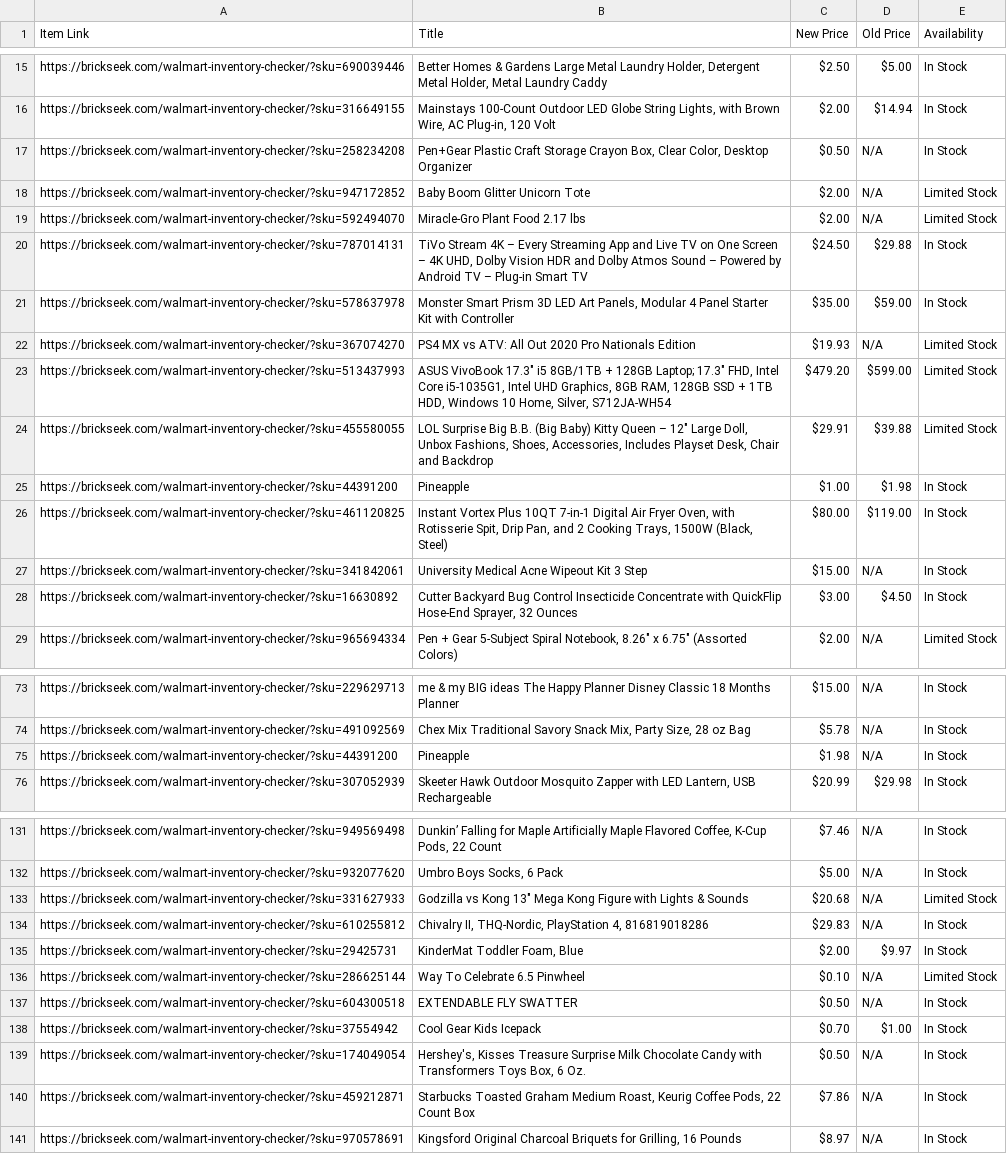
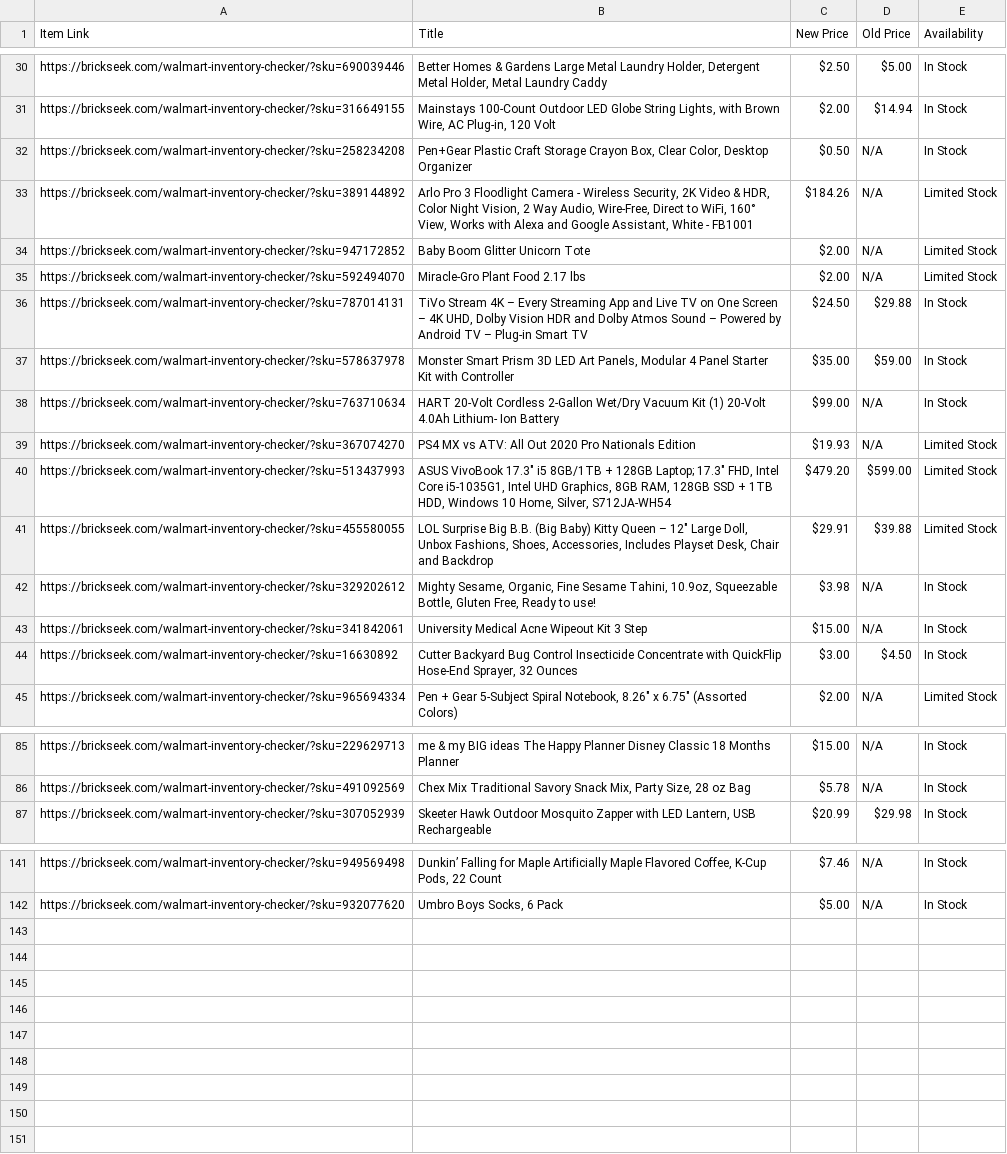
Before and after one commit to Professor42/brickseek, a CSV file: WM.csv, drawn as a sheet; only a part is shown, gaps mark what is left out; removed rows and columns are numbered as before the commit, all else as after; the diff covers the shown part only; the diff names each change by its address in the sheet, - before the commit and + after, or states it on an @@ line.

```diff
--- a/WM.csv
+++ b/WM.csv
+row 33: https://brickseek.com/walmart-inventory-checker/?sku=389144892 | Arlo Pro 3 Floodlight Camera - Wireless Security, 2K Video & HDR, Color Night Vision, 2 Way Audio, Wire-Free, Direct to WiFi, 160° View, Works with Alexa and Google Assistant, White - FB1001 | $184.26 | N/A | Limited Stock
+row 38: https://brickseek.com/walmart-inventory-checker/?sku=763710634 | HART 20-Volt Cordless 2-Gallon Wet/Dry Vacuum Kit (1) 20-Volt 4.0Ah Lithium- Ion Battery | $99.00 | N/A | In Stock
-row 25: https://brickseek.com/walmart-inventory-checker/?sku=44391200 | Pineapple | $1.00 | $1.98 | In Stock
-row 26: https://brickseek.com/walmart-inventory-checker/?sku=461120825 | Instant Vortex Plus 10QT 7-in-1 Digital Air Fryer Oven, with Rotisserie Spit, Drip Pan, and 2 Cooking Trays, 1500W (Black, Steel) | $80.00 | $119.00 | In Stock
+row 42: https://brickseek.com/walmart-inventory-checker/?sku=329202612 | Mighty Sesame, Organic, Fine Sesame Tahini, 10.9oz, Squeezable Bottle, Gluten Free, Ready to use! | $3.98 | N/A | In Stock
-row 75: https://brickseek.com/walmart-inventory-checker/?sku=44391200 | Pineapple | $1.98 | N/A | In Stock
-row 133: https://brickseek.com/walmart-inventory-checker/?sku=331627933 | Godzilla vs Kong 13" Mega Kong Figure with Lights & Sounds | $20.68 | N/A | Limited Stock
-row 134: https://brickseek.com/walmart-inventory-checker/?sku=610255812 | Chivalry II, THQ-Nordic, PlayStation 4, 816819018286 | $29.83 | N/A | In Stock
-row 135: https://brickseek.com/walmart-inventory-checker/?sku=29425731 | KinderMat Toddler Foam, Blue | $2.00 | $9.97 | In Stock
-row 136: https://brickseek.com/walmart-inventory-checker/?sku=286625144 | Way To Celebrate 6.5 Pinwheel | $0.10 | N/A | Limited Stock
-row 137: https://brickseek.com/walmart-inventory-checker/?sku=604300518 | EXTENDABLE FLY SWATTER | $0.50 | N/A | In Stock
-row 138: https://brickseek.com/walmart-inventory-checker/?sku=37554942 | Cool Gear Kids Icepack | $0.70 | $1.00 | In Stock
-row 139: https://brickseek.com/walmart-inventory-checker/?sku=174049054 | Hershey's, Kisses Treasure Surprise Milk Chocolate Candy with Transformers Toys Box, 6 Oz. | $0.50 | N/A | In Stock
-row 140: https://brickseek.com/walmart-inventory-checker/?sku=459212871 | Starbucks Toasted Graham Medium Roast, Keurig Coffee Pods, 22 Count Box | $7.86 | N/A | In Stock
-row 141: https://brickseek.com/walmart-inventory-checker/?sku=970578691 | Kingsford Original Charcoal Briquets for Grilling, 16 Pounds | $8.97 | N/A | In Stock
```
Also changed, not shown: 16 added rows and 6 removed rows elsewhere in this file.
